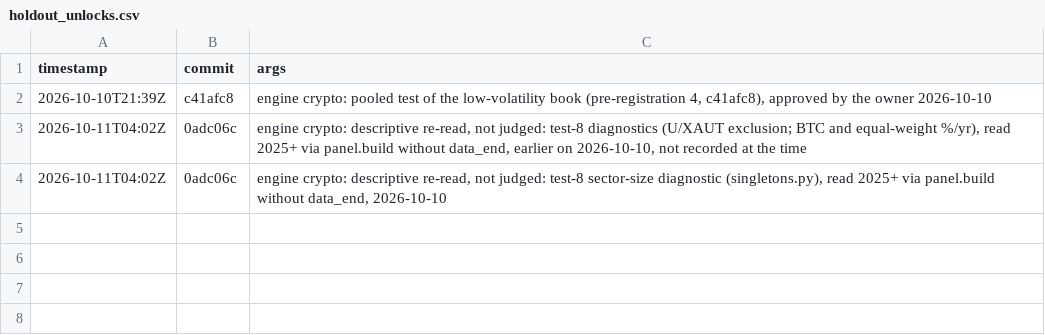
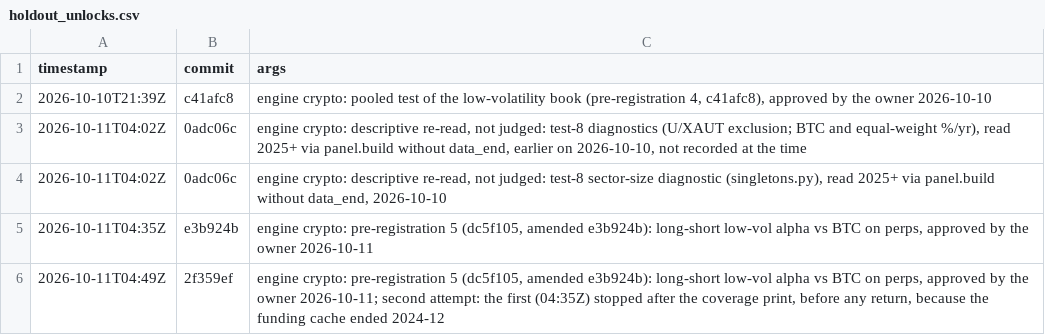
Before and after one commit to 0xbeamish/project-new-gen-investing, a CSV file: data/engine/crypto/holdout_unlocks.csv, drawn as a sheet.

```diff
--- a/data/engine/crypto/holdout_unlocks.csv
+++ b/data/engine/crypto/holdout_unlocks.csv
@@ -4 +4,3 @@ timestamp,commit,args
 2026-10-11T04:02Z,0adc06c,"engine crypto: descriptive re-read, not judged: test-8 sector-size diagnostic (singletons.py), read 2025+ via panel.build without data_end, 2026-10-10"
+2026-10-11T04:35Z,e3b924b,"engine crypto: pre-registration 5 (dc5f105, amended e3b924b): long-short low-vol alpha vs BTC on perps, approved by the owner 2026-10-11"
+2026-10-11T04:49Z,2f359ef,"engine crypto: pre-registration 5 (dc5f105, amended e3b924b): long-short low-vol alpha vs BTC on perps, approved by the owner 2026-10-11; second attempt: the first (04:35Z) stopped after the coverage print, before any return, because the funding cache ended 2024-12"
```
Also changed, not shown: data/engine/crypto/registry.csv.
